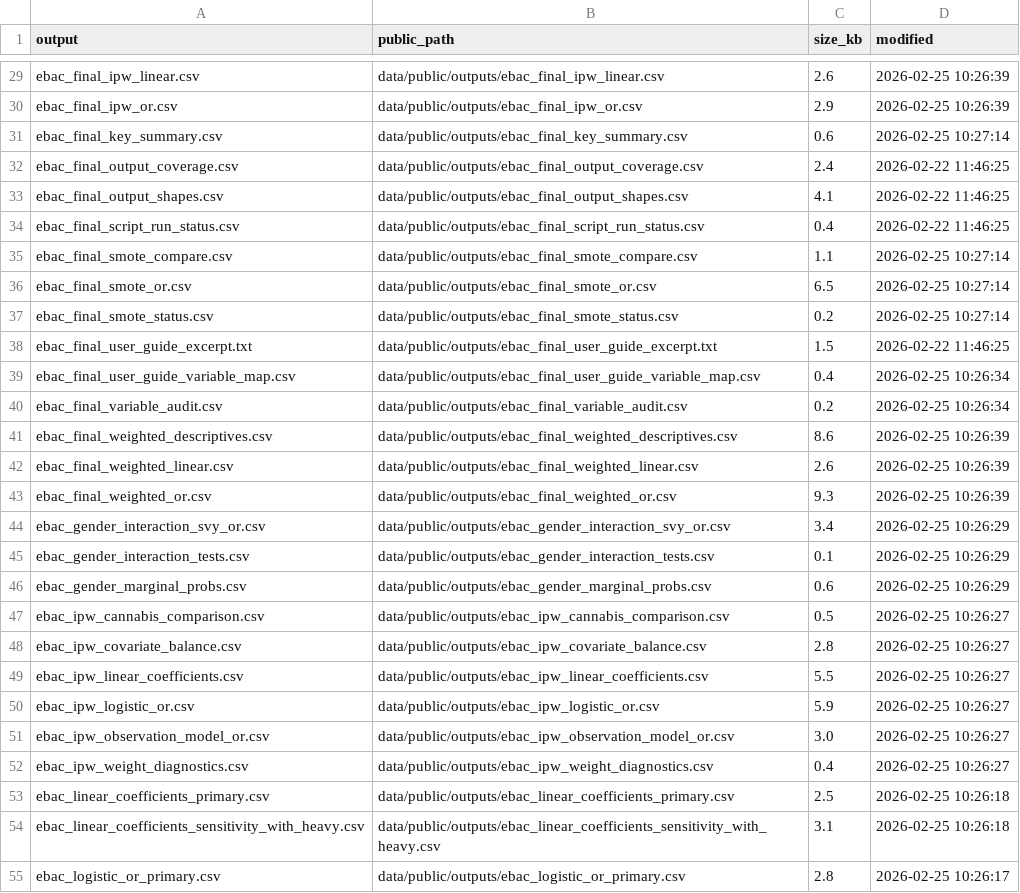
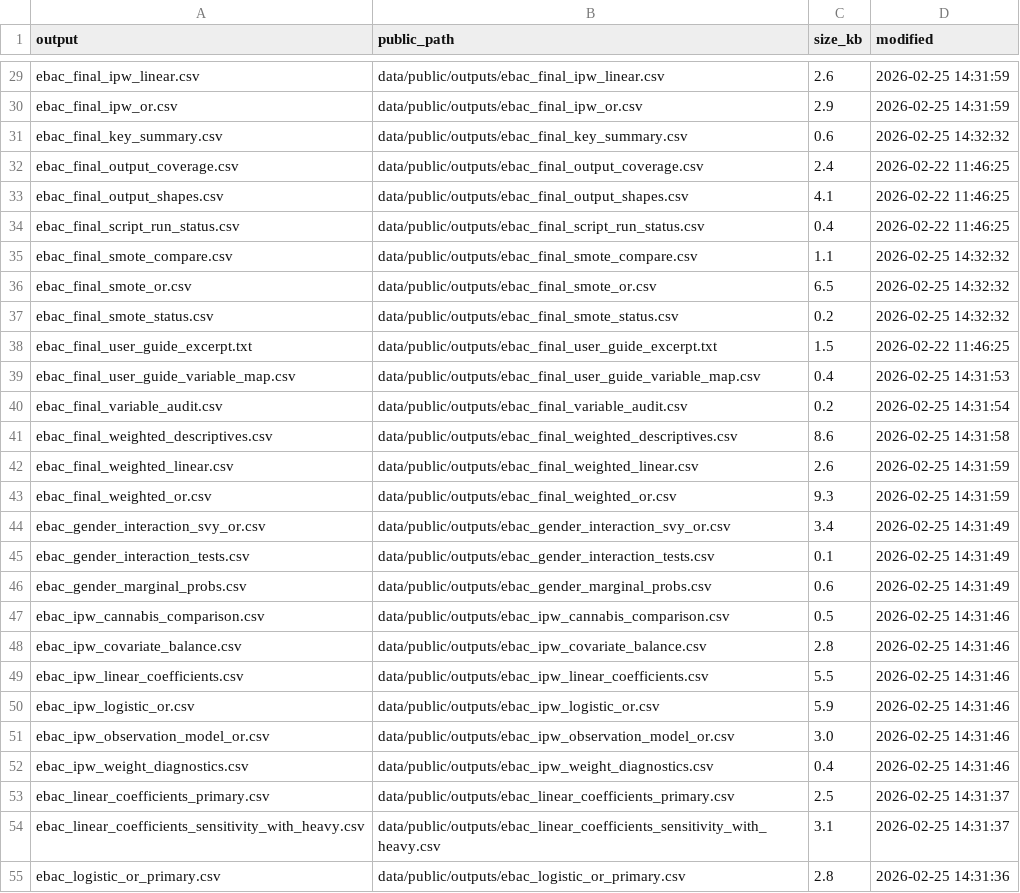
Before and after one commit to ruhelavansh-oss/epi-ML, a CSV file: data/public/outputs_manifest.csv, drawn as a sheet; only a part is shown, gaps mark what is left out; the diff covers the shown part only.

```diff
--- a/data/public/outputs_manifest.csv
+++ b/data/public/outputs_manifest.csv
@@ -29,4 +29,4 @@
-"ebac_final_ipw_linear.csv","data/public/outputs/ebac_final_ipw_linear.csv","2.6","2026-02-25 10:26:39"
-"ebac_final_ipw_or.csv","data/public/outputs/ebac_final_ipw_or.csv","2.9","2026-02-25 10:26:39"
-"ebac_final_key_summary.csv","data/public/outputs/ebac_final_key_summary.csv","0.6","2026-02-25 10:27:14"
+"ebac_final_ipw_linear.csv","data/public/outputs/ebac_final_ipw_linear.csv","2.6","2026-02-25 14:31:59"
+"ebac_final_ipw_or.csv","data/public/outputs/ebac_final_ipw_or.csv","2.9","2026-02-25 14:31:59"
+"ebac_final_key_summary.csv","data/public/outputs/ebac_final_key_summary.csv","0.6","2026-02-25 14:32:32"
 "ebac_final_output_coverage.csv","data/public/outputs/ebac_final_output_coverage.csv","2.4","2026-02-22 11:46:25"
@@ -34,22 +34,22 @@
 "ebac_final_script_run_status.csv","data/public/outputs/ebac_final_script_run_status.csv","0.4","2026-02-22 11:46:25"
-"ebac_final_smote_compare.csv","data/public/outputs/ebac_final_smote_compare.csv","1.1","2026-02-25 10:27:14"
-"ebac_final_smote_or.csv","data/public/outputs/ebac_final_smote_or.csv","6.5","2026-02-25 10:27:14"
-"ebac_final_smote_status.csv","data/public/outputs/ebac_final_smote_status.csv","0.2","2026-02-25 10:27:14"
+"ebac_final_smote_compare.csv","data/public/outputs/ebac_final_smote_compare.csv","1.1","2026-02-25 14:32:32"
+"ebac_final_smote_or.csv","data/public/outputs/ebac_final_smote_or.csv","6.5","2026-02-25 14:32:32"
+"ebac_final_smote_status.csv","data/public/outputs/ebac_final_smote_status.csv","0.2","2026-02-25 14:32:32"
 "ebac_final_user_guide_excerpt.txt","data/public/outputs/ebac_final_user_guide_excerpt.txt","1.5","2026-02-22 11:46:25"
-"ebac_final_user_guide_variable_map.csv","data/public/outputs/ebac_final_user_guide_variable_map.csv","0.4","2026-02-25 10:26:34"
-"ebac_final_variable_audit.csv","data/public/outputs/ebac_final_variable_audit.csv","0.2","2026-02-25 10:26:34"
-"ebac_final_weighted_descriptives.csv","data/public/outputs/ebac_final_weighted_descriptives.csv","8.6","2026-02-25 10:26:39"
-"ebac_final_weighted_linear.csv","data/public/outputs/ebac_final_weighted_linear.csv","2.6","2026-02-25 10:26:39"
-"ebac_final_weighted_or.csv","data/public/outputs/ebac_final_weighted_or.csv","9.3","2026-02-25 10:26:39"
-"ebac_gender_interaction_svy_or.csv","data/public/outputs/ebac_gender_interaction_svy_or.csv","3.4","2026-02-25 10:26:29"
-"ebac_gender_interaction_tests.csv","data/public/outputs/ebac_gender_interaction_tests.csv","0.1","2026-02-25 10:26:29"
-"ebac_gender_marginal_probs.csv","data/public/outputs/ebac_gender_marginal_probs.csv","0.6","2026-02-25 10:26:29"
-"ebac_ipw_cannabis_comparison.csv","data/public/outputs/ebac_ipw_cannabis_comparison.csv","0.5","2026-02-25 10:26:27"
-"ebac_ipw_covariate_balance.csv","data/public/outputs/ebac_ipw_covariate_balance.csv","2.8","2026-02-25 10:26:27"
-"ebac_ipw_linear_coefficients.csv","data/public/outputs/ebac_ipw_linear_coefficients.csv","5.5","2026-02-25 10:26:27"
-"ebac_ipw_logistic_or.csv","data/public/outputs/ebac_ipw_logistic_or.csv","5.9","2026-02-25 10:26:27"
-"ebac_ipw_observation_model_or.csv","data/public/outputs/ebac_ipw_observation_model_or.csv","3.0","2026-02-25 10:26:27"
-"ebac_ipw_weight_diagnostics.csv","data/public/outputs/ebac_ipw_weight_diagnostics.csv","0.4","2026-02-25 10:26:27"
-"ebac_linear_coefficients_primary.csv","data/public/outputs/ebac_linear_coefficients_primary.csv","2.5","2026-02-25 10:26:18"
-"ebac_linear_coefficients_sensitivity_with_heavy.csv","data/public/outputs/ebac_linear_coefficients_sensitivity_with_heavy.csv","3.1","2026-02-25 10:26:18"
-"ebac_logistic_or_primary.csv","data/public/outputs/ebac_logistic_or_primary.csv","2.8","2026-02-25 10:26:17"
+"ebac_final_user_guide_variable_map.csv","data/public/outputs/ebac_final_user_guide_variable_map.csv","0.4","2026-02-25 14:31:53"
+"ebac_final_variable_audit.csv","data/public/outputs/ebac_final_variable_audit.csv","0.2","2026-02-25 14:31:54"
+"ebac_final_weighted_descriptives.csv","data/public/outputs/ebac_final_weighted_descriptives.csv","8.6","2026-02-25 14:31:58"
+"ebac_final_weighted_linear.csv","data/public/outputs/ebac_final_weighted_linear.csv","2.6","2026-02-25 14:31:59"
+"ebac_final_weighted_or.csv","data/public/outputs/ebac_final_weighted_or.csv","9.3","2026-02-25 14:31:59"
+"ebac_gender_interaction_svy_or.csv","data/public/outputs/ebac_gender_interaction_svy_or.csv","3.4","2026-02-25 14:31:49"
+"ebac_gender_interaction_tests.csv","data/public/outputs/ebac_gender_interaction_tests.csv","0.1","2026-02-25 14:31:49"
+"ebac_gender_marginal_probs.csv","data/public/outputs/ebac_gender_marginal_probs.csv","0.6","2026-02-25 14:31:49"
+"ebac_ipw_cannabis_comparison.csv","data/public/outputs/ebac_ipw_cannabis_comparison.csv","0.5","2026-02-25 14:31:46"
+"ebac_ipw_covariate_balance.csv","data/public/outputs/ebac_ipw_covariate_balance.csv","2.8","2026-02-25 14:31:46"
+"ebac_ipw_linear_coefficients.csv","data/public/outputs/ebac_ipw_linear_coefficients.csv","5.5","2026-02-25 14:31:46"
+"ebac_ipw_logistic_or.csv","data/public/outputs/ebac_ipw_logistic_or.csv","5.9","2026-02-25 14:31:46"
+"ebac_ipw_observation_model_or.csv","data/public/outputs/ebac_ipw_observation_model_or.csv","3.0","2026-02-25 14:31:46"
+"ebac_ipw_weight_diagnostics.csv","data/public/outputs/ebac_ipw_weight_diagnostics.csv","0.4","2026-02-25 14:31:46"
+"ebac_linear_coefficients_primary.csv","data/public/outputs/ebac_linear_coefficients_primary.csv","2.5","2026-02-25 14:31:37"
+"ebac_linear_coefficients_sensitivity_with_heavy.csv","data/public/outputs/ebac_linear_coefficients_sensitivity_with_heavy.csv","3.1","2026-02-25 14:31:37"
+"ebac_logistic_or_primary.csv","data/public/outputs/ebac_logistic_or_primary.csv","2.8","2026-02-25 14:31:36"
```
Also changed, not shown: 81 edited cells elsewhere in this file, 13 other files.
